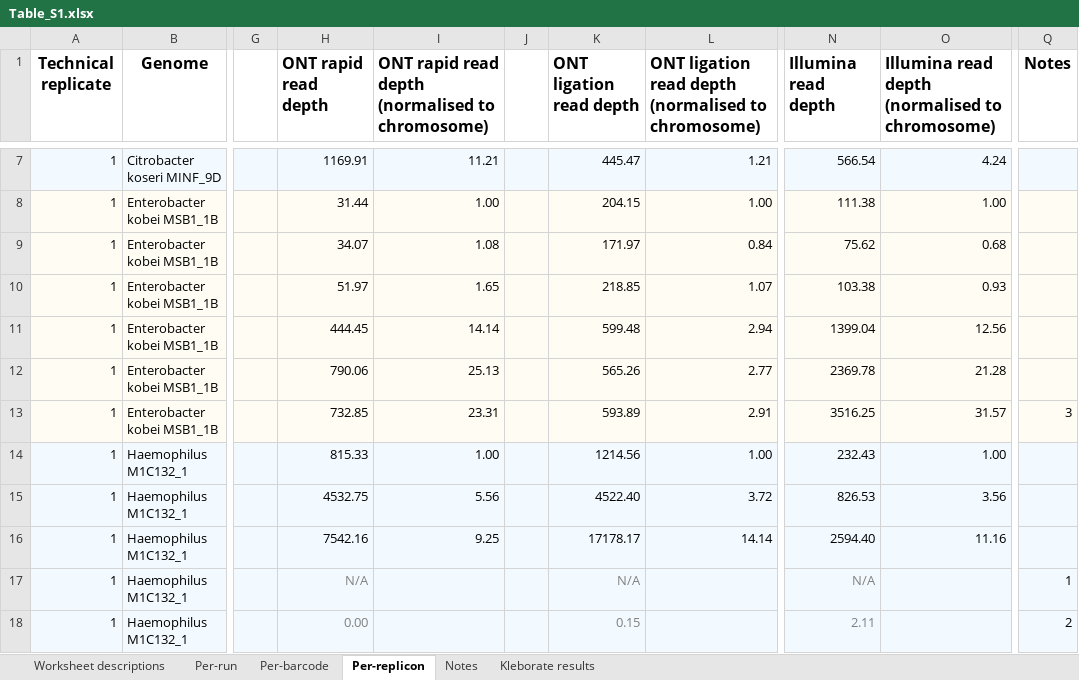
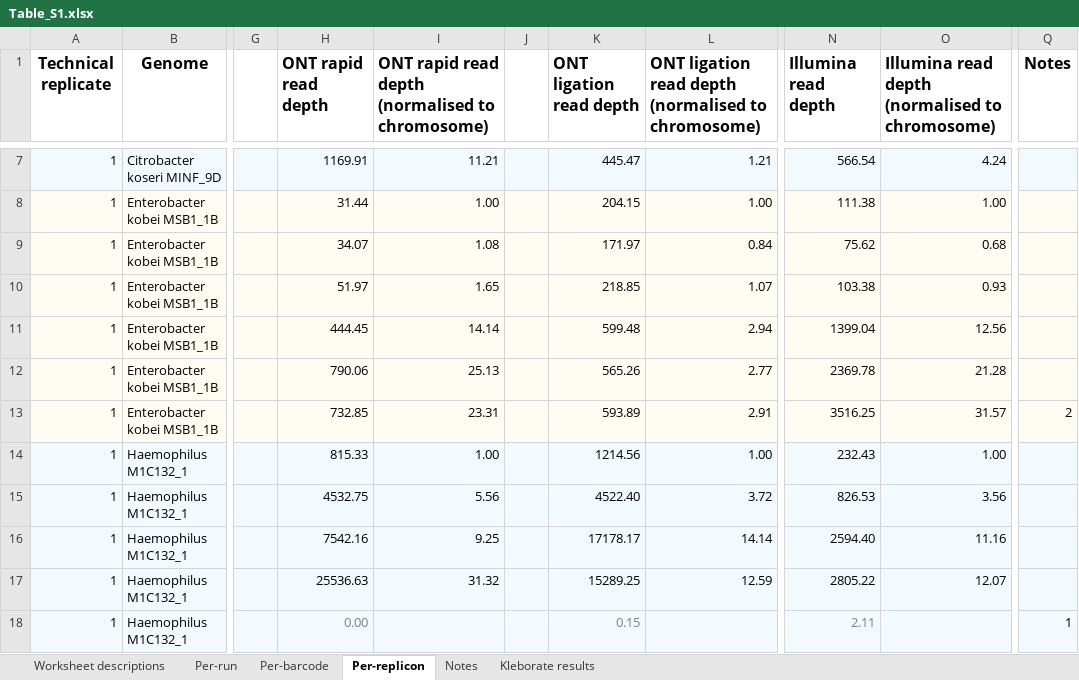
Before and after one commit to rrwick/Small-plasmid-Nanopore, an Excel workbook: Table_S1.xlsx, sheet Per-replicon, drawn as a sheet; only a part is shown, gaps mark what is left out; values as stored, in another font and other column widths than the file's, no borders; the diff covers the shown part only; the diff names each change by its address in the sheet, - before the commit and + after, or states it on an @@ line.

```diff
--- a/Table_S1.xlsx (sheet Per-replicon)
+++ b/Table_S1.xlsx (sheet Per-replicon)
-Q13 (Notes): 3
+Q13 (Notes): 2
-H17 (ONT rapid read depth): N/A
+H17 (ONT rapid read depth): 25536.63
-H17 text colour: #808080
+H17 text colour: black
-I17: (empty)
+I17: 31.32
-K17 (ONT ligation read depth): N/A
+K17 (ONT ligation read depth): 15289.25
-K17 text colour: #808080
+K17 text colour: black
-L17: (empty)
+L17: 12.59
-N17 (Illumina read depth): N/A
+N17 (Illumina read depth): 2805.22
-N17 text colour: #808080
+N17 text colour: black
-O17: (empty)
+O17: 12.07
-Q17 (Notes): 1
+Q17 (Notes): (empty)
-Q18 (Notes): 2
+Q18 (Notes): 1
```
Also changed, not shown: 2 removed rows, 14 edited cells and cell formats elsewhere in this sheet, sheet Kleborate results, sheet Notes, formulas that keep their value, 6 other files.
